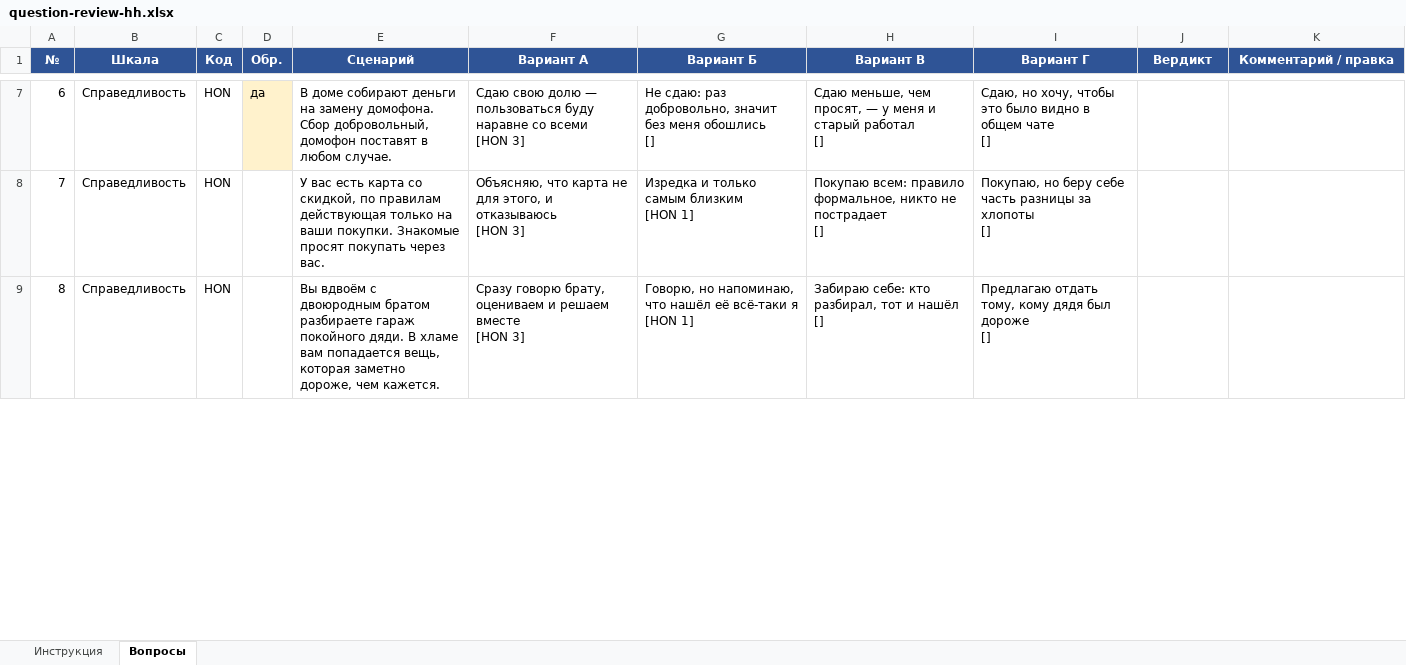
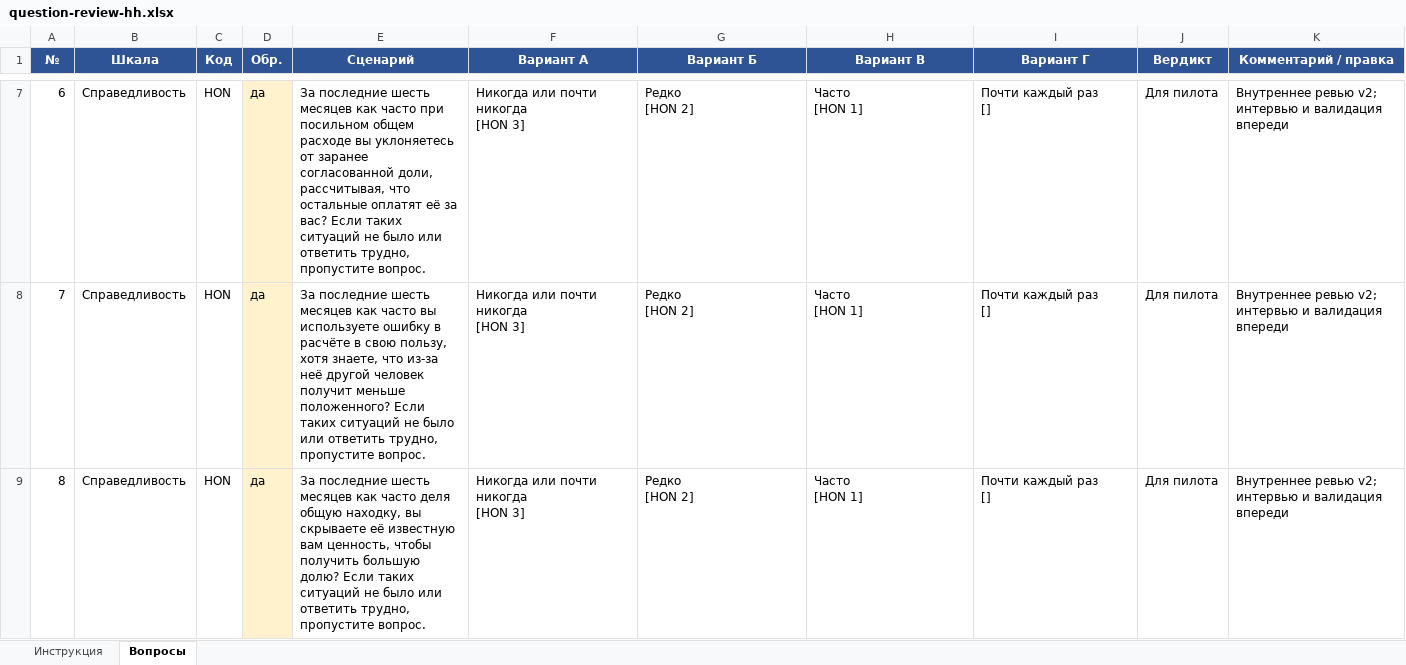
Before and after one commit to kamiletar/letar, an Excel workbook: apps/archetest/docs/question-review/question-review-hh.xlsx, sheet Вопросы, drawn as a sheet; only a part is shown, gaps mark what is left out; values as stored, in another font and other column widths than the file's, no borders; ↵ is a line break in a cell; the diff covers the shown part only; the diff names each change by its address in the sheet, - before the commit and + after, or states it on an @@ line.

Commit message:
feat(archetest): проверить и включить подготовленные вопросы и пять шкал

```diff
--- a/apps/archetest/docs/question-review/question-review-hh.xlsx (sheet Вопросы)
+++ b/apps/archetest/docs/question-review/question-review-hh.xlsx (sheet Вопросы)
-E7 (Сценарий): В доме собирают деньги на замену домофона. Сбор добровольный, домофон поставят в любом случае.
+E7 (Сценарий): За последние шесть месяцев как часто при посильном общем расходе вы уклоняетесь от заранее согласованной доли, рассчитывая, что остальные оплатят её за вас? Если таких ситуаций не было или ответить трудно, пропустите вопрос.
-F7 (Вариант А): Сдаю свою долю — пользоваться буду наравне со всеми ↵ [HON 3]
+F7 (Вариант А): Никогда или почти никогда ↵ [HON 3]
-G7 (Вариант Б): Не сдаю: раз добровольно, значит без меня обошлись ↵ []
+G7 (Вариант Б): Редко ↵ [HON 2]
-H7 (Вариант В): Сдаю меньше, чем просят, — у меня и старый работал ↵ []
+H7 (Вариант В): Часто ↵ [HON 1]
-I7 (Вариант Г): Сдаю, но хочу, чтобы это было видно в общем чате ↵ []
+I7 (Вариант Г): Почти каждый раз ↵ []
-J7:J9 (Вердикт): (empty)
+J7:J9 (Вердикт): Для пилота
-K7:K9 (Комментарий / правка): (empty)
+K7:K9 (Комментарий / правка): Внутреннее ревью v2; интервью и валидация впереди
-D8:D9 (Обр.): (empty)
+D8:D9 (Обр.): да
-D8:D9 fill: none
+D8:D9 fill: #FFF2CC
-E8 (Сценарий): У вас есть карта со скидкой, по правилам действующая только на ваши покупки. Знакомые просят покупать через вас.
+E8 (Сценарий): За последние шесть месяцев как часто вы используете ошибку в расчёте в свою пользу, хотя знаете, что из-за неё другой человек получит меньше положенного? Если таких ситуаций не было или ответить трудно, пропустите вопрос.
-F8 (Вариант А): Объясняю, что карта не для этого, и отказываюсь ↵ [HON 3]
+F8 (Вариант А): Никогда или почти никогда ↵ [HON 3]
-G8 (Вариант Б): Изредка и только самым близким ↵ [HON 1]
+G8 (Вариант Б): Редко ↵ [HON 2]
-H8 (Вариант В): Покупаю всем: правило формальное, никто не пострадает ↵ []
+H8 (Вариант В): Часто ↵ [HON 1]
-I8 (Вариант Г): Покупаю, но беру себе часть разницы за хлопоты ↵ []
+I8 (Вариант Г): Почти каждый раз ↵ []
-E9 (Сценарий): Вы вдвоём с двоюродным братом разбираете гараж покойного дяди. В хламе вам попадается вещь, которая заметно дороже, чем кажется.
+E9 (Сценарий): За последние шесть месяцев как часто деля общую находку, вы скрываете её известную вам ценность, чтобы получить большую долю? Если таких ситуаций не было или ответить трудно, пропустите вопрос.
-F9 (Вариант А): Сразу говорю брату, оцениваем и решаем вместе ↵ [HON 3]
+F9 (Вариант А): Никогда или почти никогда ↵ [HON 3]
-G9 (Вариант Б): Говорю, но напоминаю, что нашёл её всё-таки я ↵ [HON 1]
+G9 (Вариант Б): Редко ↵ [HON 2]
-H9 (Вариант В): Забираю себе: кто разбирал, тот и нашёл ↵ []
+H9 (Вариант В): Часто ↵ [HON 1]
-I9 (Вариант Г): Предлагаю отдать тому, кому дядя был дороже ↵ []
+I9 (Вариант Г): Почти каждый раз ↵ []
```
Also changed, not shown: 89 edited cells and cell formats elsewhere in this sheet, sheet Инструкция, apps/archetest/docs/question-review/question-review-adhd.xlsx, apps/archetest/docs/question-review/question-review-attachment.xlsx, 48 other files.
